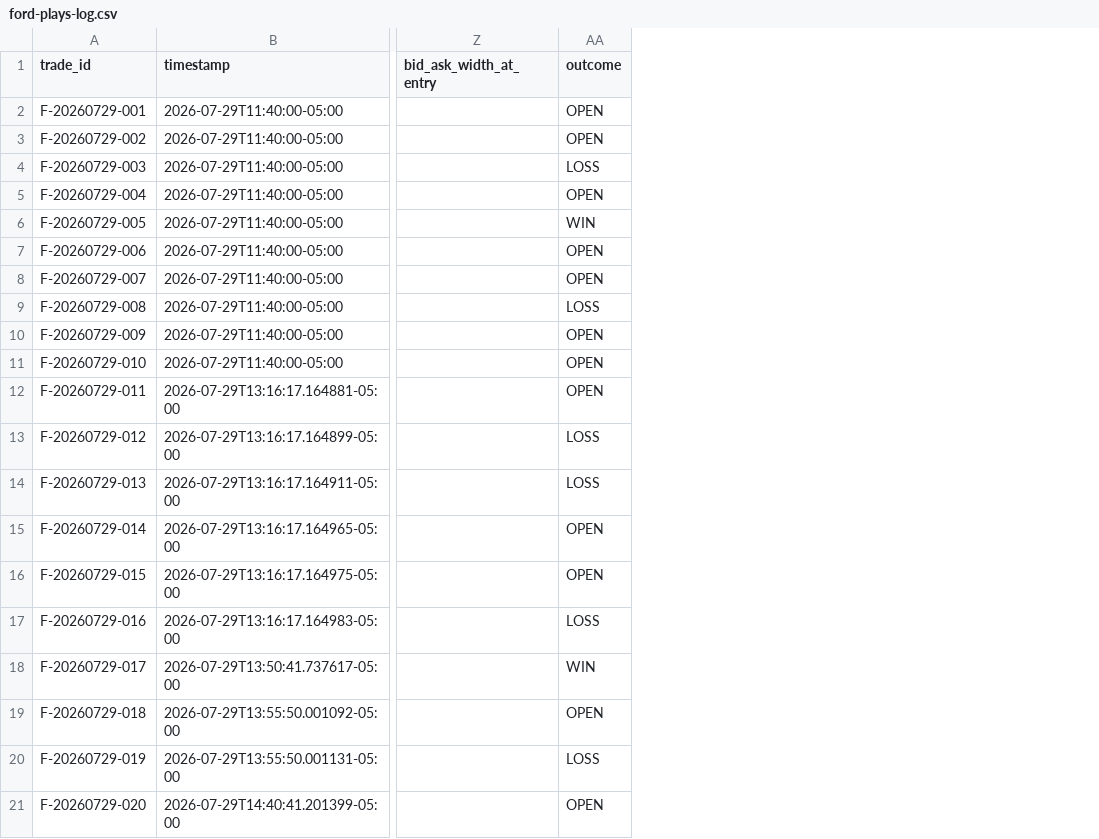
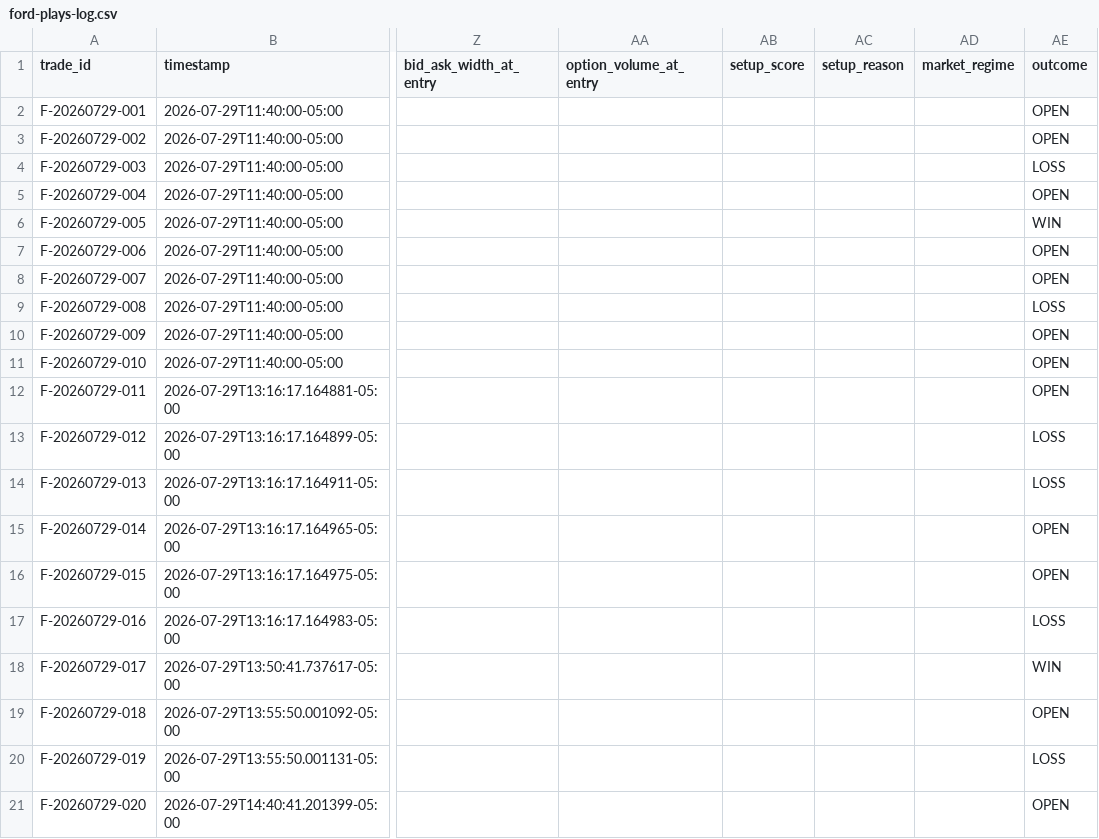
Before and after one commit to Angrysquid46/Tradysquid, a CSV file: state/ford-plays-log.csv, drawn as a sheet; only a part is shown, gaps mark what is left out; the diff names each change by its address in the sheet, - before the commit and + after, or states it on an @@ line.

```diff
--- a/state/ford-plays-log.csv
+++ b/state/ford-plays-log.csv
+column AA (option_volume_at_entry), empty
+column AB (setup_score), empty
+column AC (setup_reason), empty
+column AD (market_regime), empty
```
Also changed, not shown: 2 other files.
